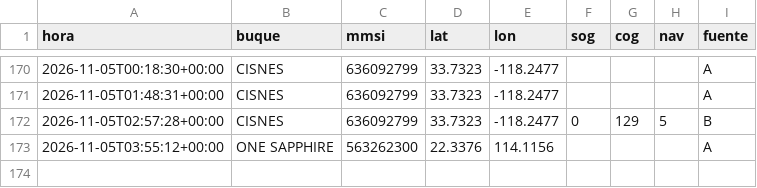
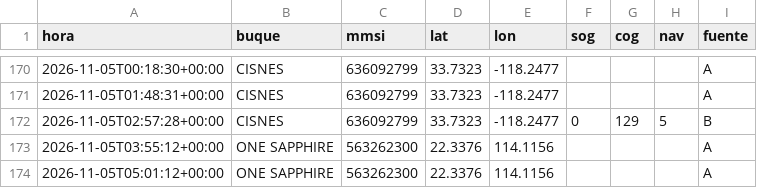
Before and after one commit to jart0988aj-maker/monitoreo-buques, a CSV file: docs/data/historial/posiciones_2026-11.csv, drawn as a sheet; only a part is shown, gaps mark what is left out; the diff names each change by its address in the sheet, - before the commit and + after, or states it on an @@ line.

```diff
--- a/docs/data/historial/posiciones_2026-11.csv
+++ b/docs/data/historial/posiciones_2026-11.csv
+row 174: 2026-11-05T05:01:12+00:00 | ONE SAPPHIRE | 563262300 | 22.3376 | 114.1156 |  |  |  | A
```
Also changed, not shown: docs/data/historial/congestion.csv, 5 other files.
